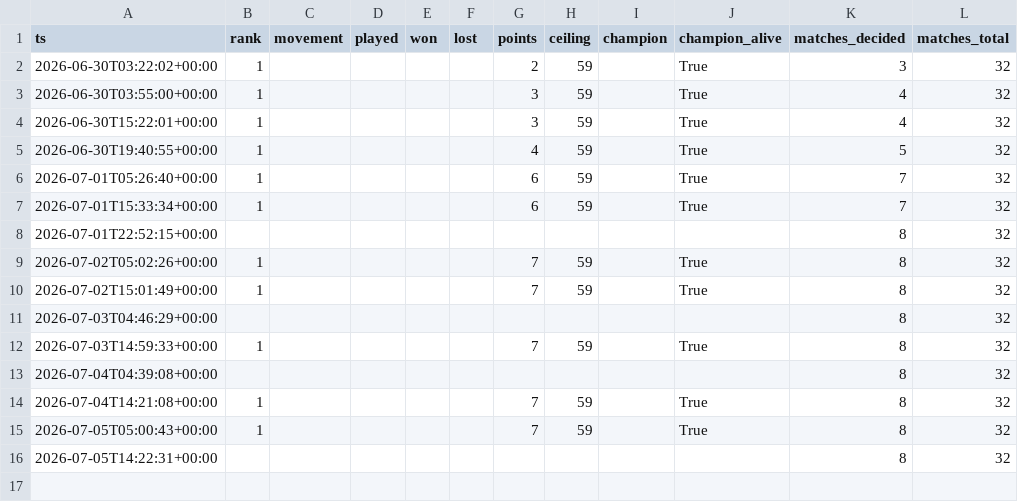
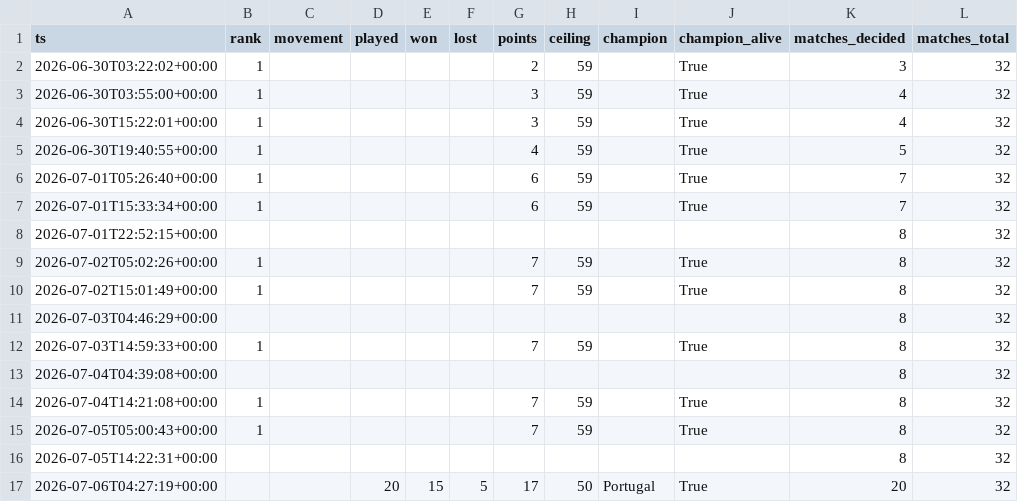
Before and after one commit to ChristianVerdin/worldcup_agentcup-tracker, a CSV file: data/history.csv, drawn as a sheet.

```diff
--- a/data/history.csv
+++ b/data/history.csv
@@ -16 +16,2 @@ ts,rank,movement,played,won,lost,points,ceiling,champion,champion_alive,matches_
 2026-07-05T14:22:31+00:00,,,,,,,,,,8,32
+2026-07-06T04:27:19+00:00,,,20,15,5,17,50,Portugal,True,20,32
```
Also changed, not shown: 7 other files.
